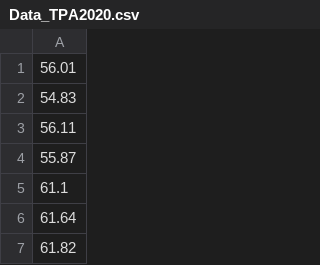
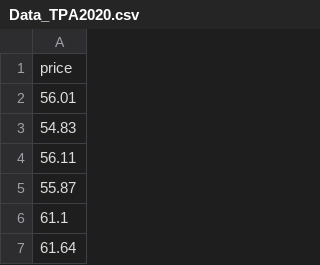
Before and after one commit to hapocrates/DerivativesTP1, a CSV file: Data_TPA2020.csv, drawn as a sheet; only a part is shown; the shorter side is filled out with more unchanged rows.

Commit message:
update data

```diff
--- a/Data_TPA2020.csv
+++ b/Data_TPA2020.csv
@@ -1 +1,2 @@
+price
 56.01
```
